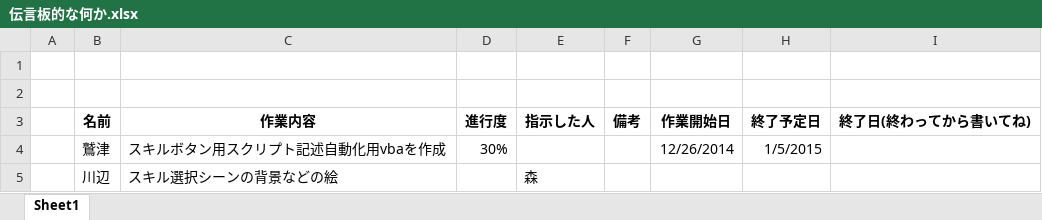
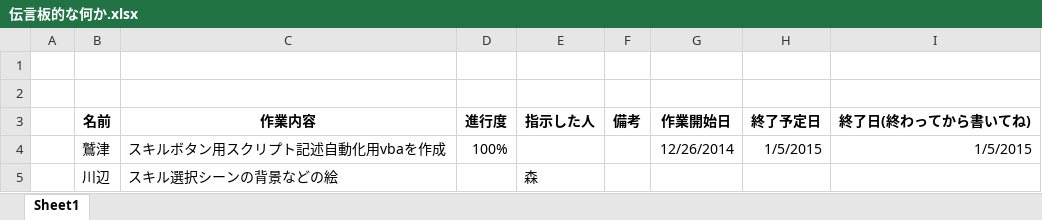
Before and after one commit to potohu9/newSurvior, an Excel workbook: 伝言板的な何か.xlsx, sheet Sheet1, drawn as a sheet; values as stored, in another font and other column widths than the file's, no borders; table styles not drawn; the diff names each change by its address in the sheet, - before the commit and + after, or states it on an @@ line.

Commit message:
伝言板的な何か更新
更新しました

```diff
--- a/伝言板的な何か.xlsx (sheet Sheet1)
+++ b/伝言板的な何か.xlsx (sheet Sheet1)
-D4 (進行度): 30%
+D4 (進行度): 100%
-I4 (終了日(終わってから書いてね)): (empty)
+I4 (終了日(終わってから書いてね)): 1/5/2015
```
Also changed, not shown: Exporter.xlsm, 1 other file.
